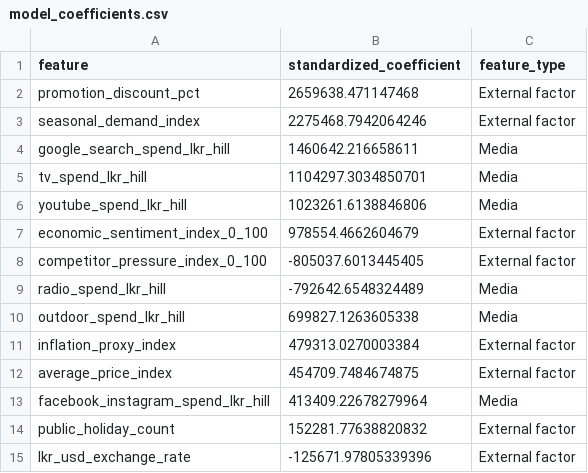
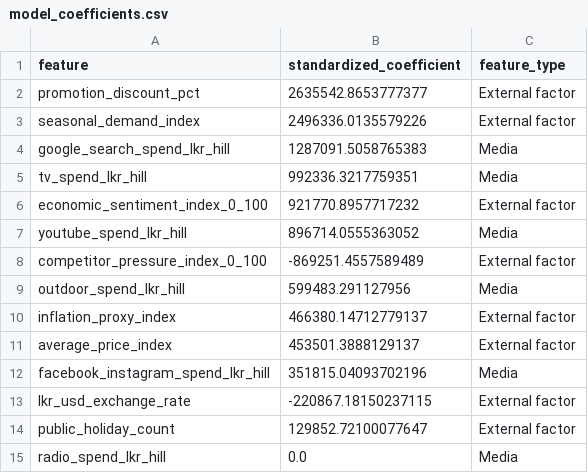
Before and after one commit to IBL11/mmm-budget-optimization, a CSV file: outputs/tables/model_coefficients.csv, drawn as a sheet.

```diff
--- a/outputs/tables/model_coefficients.csv
+++ b/outputs/tables/model_coefficients.csv
@@ -1,15 +1,15 @@
 feature,standardized_coefficient,feature_type
-promotion_discount_pct,2659638.471147468,External factor
-seasonal_demand_index,2275468.7942064246,External factor
-google_search_spend_lkr_hill,1460642.216658611,Media
-tv_spend_lkr_hill,1104297.3034850701,Media
-youtube_spend_lkr_hill,1023261.6138846806,Media
-economic_sentiment_index_0_100,978554.4662604679,External factor
-competitor_pressure_index_0_100,-805037.6013445405,External factor
-radio_spend_lkr_hill,-792642.6548324489,Media
-outdoor_spend_lkr_hill,699827.1263605338,Media
-inflation_proxy_index,479313.0270003384,External factor
-average_price_index,454709.7484674875,External factor
-facebook_instagram_spend_lkr_hill,413409.22678279964,Media
-public_holiday_count,152281.77638820832,External factor
-lkr_usd_exchange_rate,-125671.97805339396,External factor
+promotion_discount_pct,2635542.8653777377,External factor
+seasonal_demand_index,2496336.0135579226,External factor
+google_search_spend_lkr_hill,1287091.5058765383,Media
+tv_spend_lkr_hill,992336.3217759351,Media
+economic_sentiment_index_0_100,921770.8957717232,External factor
+youtube_spend_lkr_hill,896714.0555363052,Media
+competitor_pressure_index_0_100,-869251.4557589489,External factor
+outdoor_spend_lkr_hill,599483.291127956,Media
+inflation_proxy_index,466380.14712779137,External factor
+average_price_index,453501.3888129137,External factor
+facebook_instagram_spend_lkr_hill,351815.04093702196,Media
+lkr_usd_exchange_rate,-220867.18150237115,External factor
+public_holiday_count,129852.72100077647,External factor
+radio_spend_lkr_hill,0.0,Media
```
Also changed, not shown: outputs/tables/budget_scenarios.csv, outputs/tables/contributions.csv, 19 other files.
